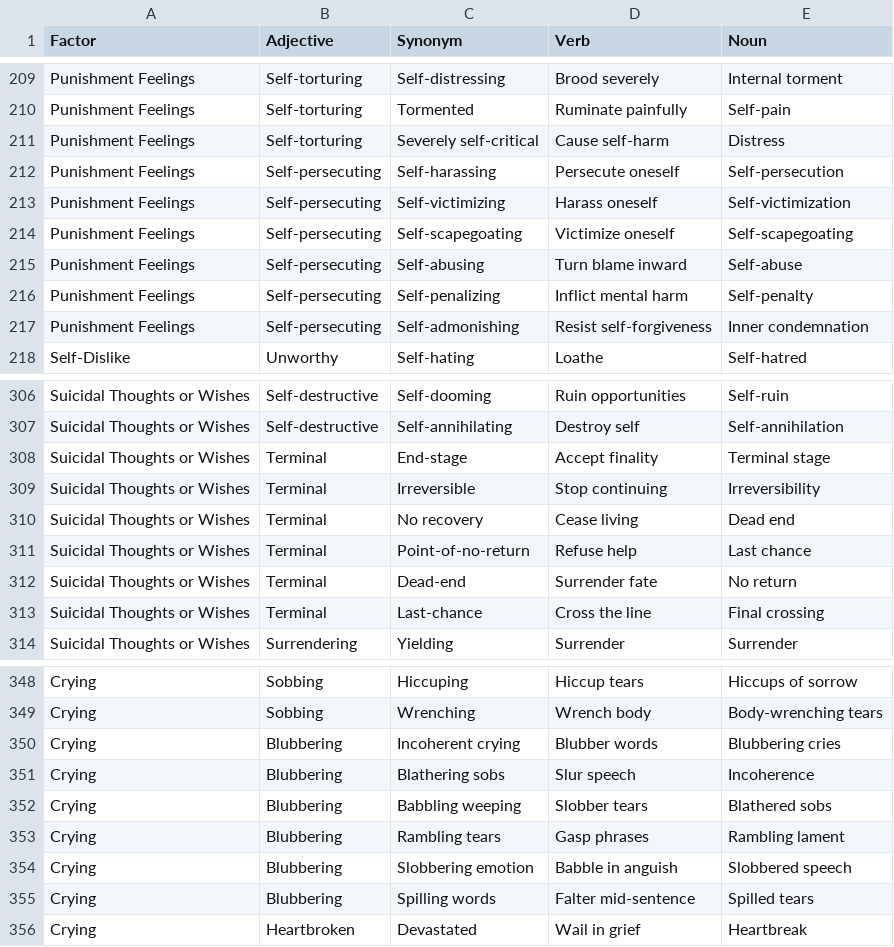
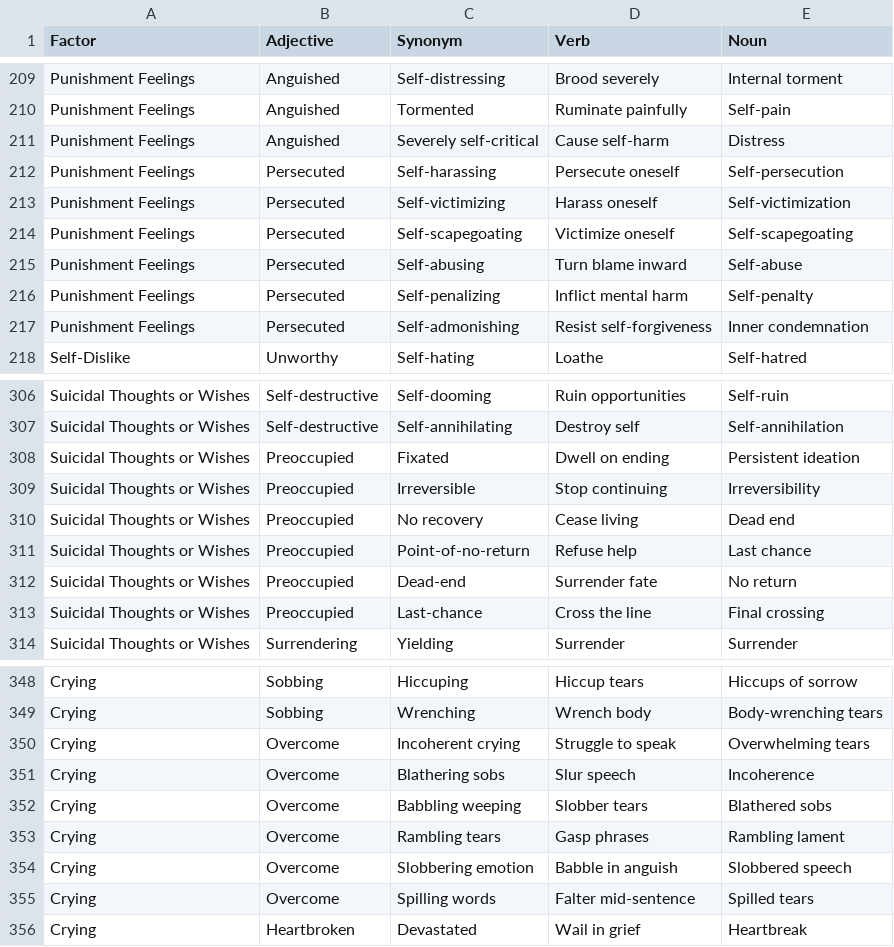
Before and after one commit to Wildertrek/survey, a CSV file: datasets/bdi.csv, drawn as a sheet; only a part is shown, gaps mark what is left out; the diff covers the shown part only; the diff names each change by its address in the sheet, - before the commit and + after, or states it on an @@ line.

```diff
--- a/datasets/bdi.csv
+++ b/datasets/bdi.csv
-B209:B211 (Adjective): Self-torturing
+B209:B211 (Adjective): Anguished
-B212:B217 (Adjective): Self-persecuting
+B212:B217 (Adjective): Persecuted
-B308:B313 (Adjective): Terminal
+B308:B313 (Adjective): Preoccupied
-C308 (Synonym): End-stage
+C308 (Synonym): Fixated
-D308 (Verb): Accept finality
+D308 (Verb): Dwell on ending
-E308 (Noun): Terminal stage
+E308 (Noun): Persistent ideation
-B350:B355 (Adjective): Blubbering
+B350:B355 (Adjective): Overcome
-D350 (Verb): Blubber words
+D350 (Verb): Struggle to speak
-E350 (Noun): Blubbering cries
+E350 (Noun): Overwhelming tears
```
Also changed, not shown: 27 edited cells elsewhere in this file, datasets/hex.csv, datasets/mmpi.csv, 1 other file.
